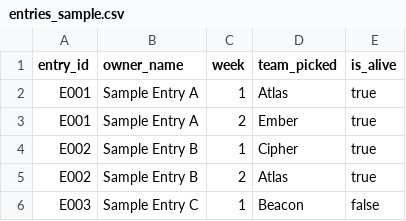
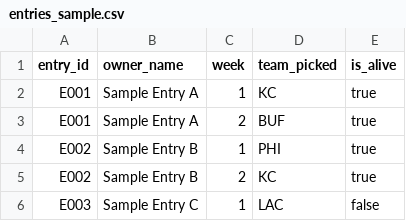
Before and after one commit to theofleishman-ops/nfl-survivor-model, a CSV file: data/sample/entries_sample.csv, drawn as a sheet.

```diff
--- a/data/sample/entries_sample.csv
+++ b/data/sample/entries_sample.csv
@@ -1,6 +1,6 @@
 entry_id,owner_name,week,team_picked,is_alive
-E001,Sample Entry A,1,Atlas,true
-E001,Sample Entry A,2,Ember,true
-E002,Sample Entry B,1,Cipher,true
-E002,Sample Entry B,2,Atlas,true
-E003,Sample Entry C,1,Beacon,false
+E001,Sample Entry A,1,KC,true
+E001,Sample Entry A,2,BUF,true
+E002,Sample Entry B,1,PHI,true
+E002,Sample Entry B,2,KC,true
+E003,Sample Entry C,1,LAC,false
```
Also changed, not shown: data/raw/templates/schedule_template.csv, data/sample/odds_sample.csv, 13 other files.
